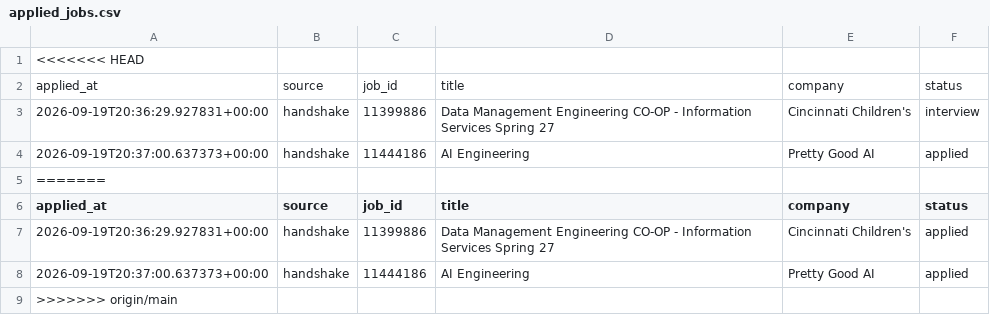
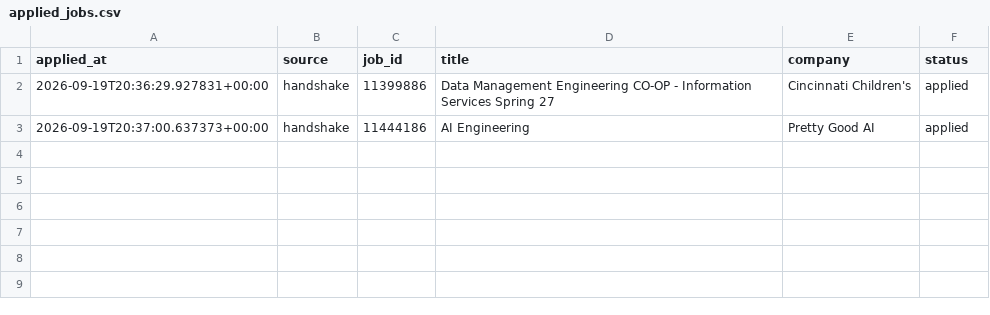
Before and after one commit to Rai1975/Randy-The-Otter, a CSV file: backend/data/applied_jobs.csv, drawn as a sheet; the diff names each change by its address in the sheet, - before the commit and + after, or states it on an @@ line.

Commit message:
data:

```diff
--- a/backend/data/applied_jobs.csv
+++ b/backend/data/applied_jobs.csv
-row 1: <<<<<<< HEAD
-row 2: applied_at | source | job_id | title | company | status
-row 3: 2026-09-19T20:36:29.927831+00:00 | handshake | 11399886 | Data Management Engineering CO-OP - Information Services Spring 27 | Cincinnati Children's | interview
-row 4: 2026-09-19T20:37:00.637373+00:00 | handshake | 11444186 | AI Engineering | Pretty Good AI | applied
-row 5: =======
-row 9: >>>>>>> origin/main
```
